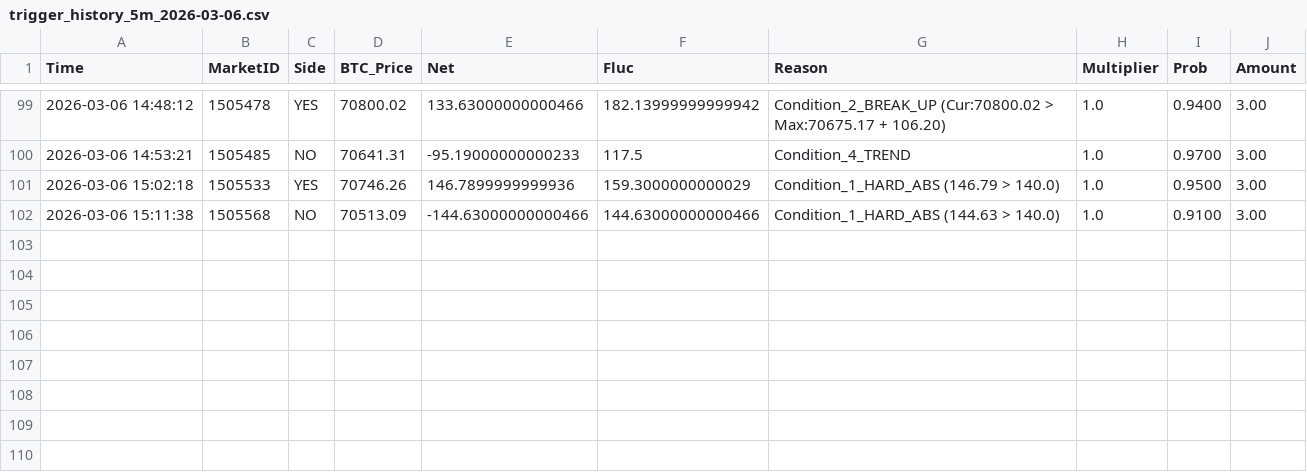
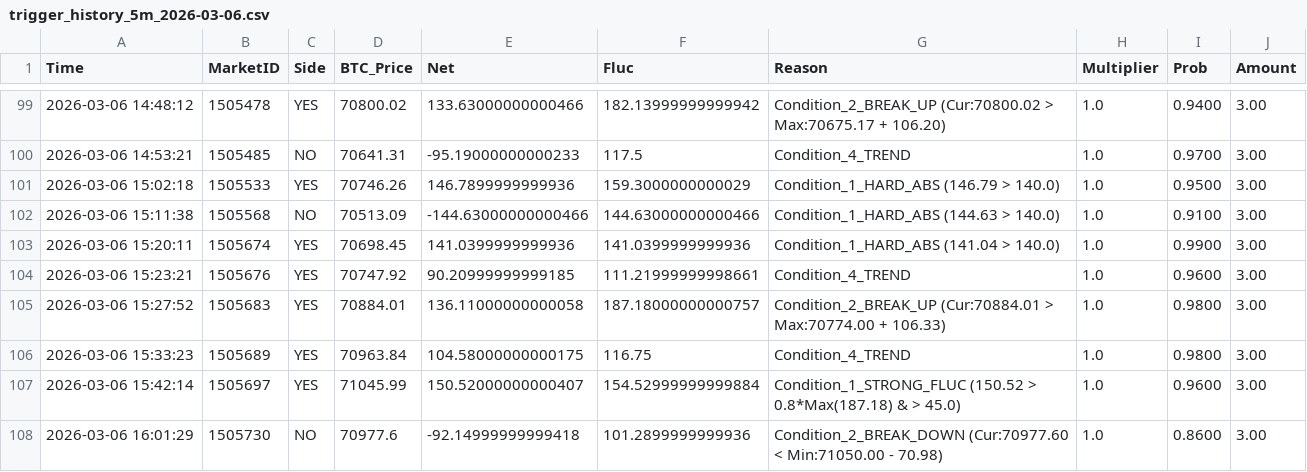
Before and after one commit to 649922737/polymarket, a CSV file: trigger_history_5m_2026-03-06.csv, drawn as a sheet; only a part is shown, gaps mark what is left out; the diff names each change by its address in the sheet, - before the commit and + after, or states it on an @@ line.

```diff
--- a/trigger_history_5m_2026-03-06.csv
+++ b/trigger_history_5m_2026-03-06.csv
+row 103: 2026-03-06 15:20:11 | 1505674 | YES | 70698.45 | 141.0399999999936 | 141.0399999999936 | Condition_1_HARD_ABS (141.04 > 140.0) | 1.0 | 0.9900 | 3.00
+row 104: 2026-03-06 15:23:21 | 1505676 | YES | 70747.92 | 90.20999999999185 | 111.21999999998661 | Condition_4_TREND | 1.0 | 0.9600 | 3.00
+row 105: 2026-03-06 15:27:52 | 1505683 | YES | 70884.01 | 136.11000000000058 | 187.18000000000757 | Condition_2_BREAK_UP (Cur:70884.01 > Max:70774.00 + 106.33) | 1.0 | 0.9800 | 3.00
+row 106: 2026-03-06 15:33:23 | 1505689 | YES | 70963.84 | 104.58000000000175 | 116.75 | Condition_4_TREND | 1.0 | 0.9800 | 3.00
+row 107: 2026-03-06 15:42:14 | 1505697 | YES | 71045.99 | 150.52000000000407 | 154.52999999999884 | Condition_1_STRONG_FLUC (150.52 > 0.8*Max(187.18) & > 45.0) | 1.0 | 0.9600 | 3.00
+row 108: 2026-03-06 16:01:29 | 1505730 | NO | 70977.6 | -92.14999999999418 | 101.2899999999936 | Condition_2_BREAK_DOWN (Cur:70977.60 < Min:71050.00 - 70.98) | 1.0 | 0.8600 | 3.00
```
Also changed, not shown: market_cycles_15m_2026-03-06.csv, market_cycles_5m_2026-03-06.csv, 5 other files.
